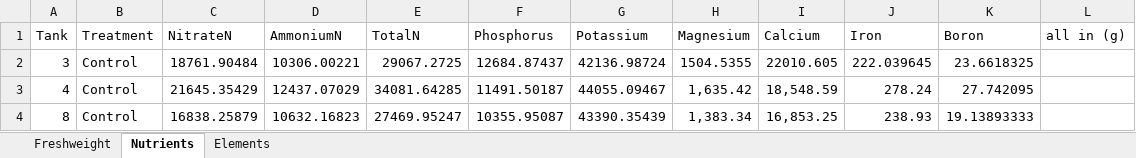
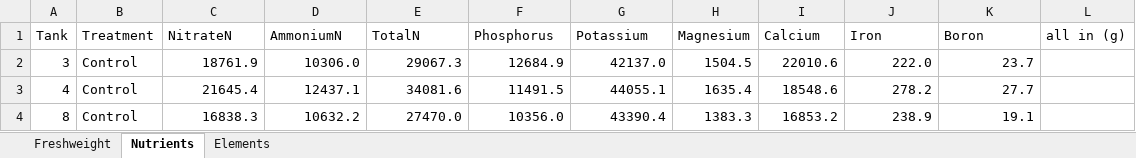
Before and after one commit to lskl/python-course, an Excel workbook: data/lettuce.xlsx, sheet Nutrients, drawn as a sheet; only a part is shown; values as stored, in another font and other column widths than the file's, no borders; the diff covers the shown part only; the diff names each change by its address in the sheet, - before the commit and + after, or states it on an @@ line.

```diff
--- a/data/lettuce.xlsx (sheet Nutrients)
+++ b/data/lettuce.xlsx (sheet Nutrients)
-C2 (NitrateN): 18761.90484
+C2 (NitrateN): 18761.9
-D2 (AmmoniumN): 10306.00221
+D2 (AmmoniumN): 10306.0
-E2 (TotalN): 29067.2725
+E2 (TotalN): 29067.3
-F2 (Phosphorus): 12684.87437
+F2 (Phosphorus): 12684.9
-G2 (Potassium): 42136.98724
+G2 (Potassium): 42137.0
-H2 (Magnesium): 1504.5355
+H2 (Magnesium): 1504.5
-I2 (Calcium): 22010.605
+I2 (Calcium): 22010.6
-J2 (Iron): 222.039645
+J2 (Iron): 222.0
-K2 (Boron): 23.6618325
+K2 (Boron): 23.7
-C3 (NitrateN): 21645.35429
+C3 (NitrateN): 21645.4
-D3 (AmmoniumN): 12437.07029
+D3 (AmmoniumN): 12437.1
-E3 (TotalN): 34081.64285
+E3 (TotalN): 34081.6
-F3 (Phosphorus): 11491.50187
+F3 (Phosphorus): 11491.5
-G3 (Potassium): 44055.09467
+G3 (Potassium): 44055.1
-H3 (Magnesium): 1,635.42
+H3 (Magnesium): 1635.4
-I3 (Calcium): 18,548.59
+I3 (Calcium): 18548.6
-J3 (Iron): 278.24
+J3 (Iron): 278.2
-K3 (Boron): 27.742095
+K3 (Boron): 27.7
-C4 (NitrateN): 16838.25879
+C4 (NitrateN): 16838.3
-D4 (AmmoniumN): 10632.16823
+D4 (AmmoniumN): 10632.2
-E4 (TotalN): 27469.95247
+E4 (TotalN): 27470.0
-F4 (Phosphorus): 10355.95087
+F4 (Phosphorus): 10356.0
-G4 (Potassium): 43390.35439
+G4 (Potassium): 43390.4
-H4 (Magnesium): 1,383.34
+H4 (Magnesium): 1383.3
-I4 (Calcium): 16,853.25
+I4 (Calcium): 16853.2
-J4 (Iron): 238.93
+J4 (Iron): 238.9
-K4 (Boron): 19.13893333
+K4 (Boron): 19.1
```
Also changed, not shown: 54 edited cells elsewhere in this sheet, sheet Elements, 20 other files.
